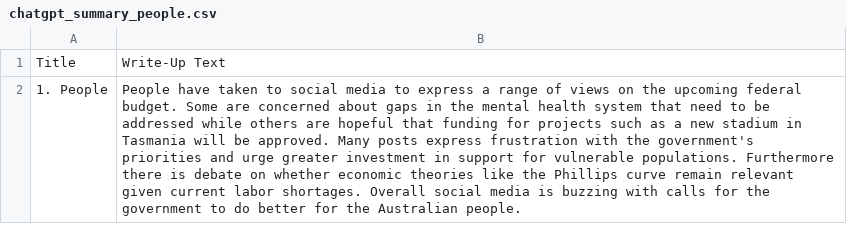
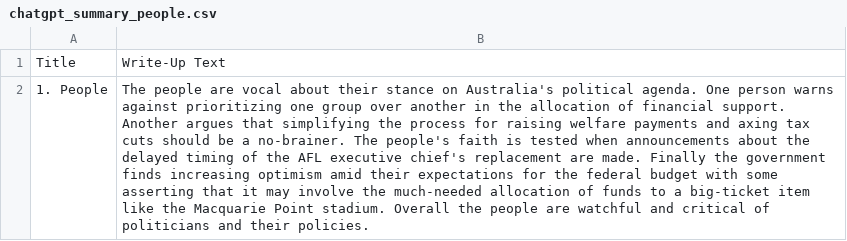
Before and after one commit to isentia-gapi/au_budget, a CSV file: chatgpt_summary_people.csv, drawn as a sheet; the diff names each change by its address in the sheet, - before the commit and + after, or states it on an @@ line.

Commit message:
committing files

```diff
--- a/chatgpt_summary_people.csv
+++ b/chatgpt_summary_people.csv
-B2: People have taken to social media to express a range of views on the upcoming federal budget. Some are concerned about gaps in the mental health system that need to be addressed while others are hopeful that funding for projects such as a new stadium in Tasmania will be approved. Many posts express frustration with the government's priorities and urge greater investment in support for vulnerable populations. Furthermore there is debate on whether economic theories like the Phillips curve remain relevant given current labor shortages. Overall social media is buzzing with calls for the government to do better for the Australian people.
+B2: The people are vocal about their stance on Australia's political agenda. One person warns against prioritizing one group over another in the allocation of financial support. Another argues that simplifying the process for raising welfare payments and axing tax cuts should be a no-brainer. The people's faith is tested when announcements about the delayed timing of the AFL executive chief's replacement are made. Finally the government finds increasing optimism amid their expectations for the federal budget with some asserting that it may involve the much-needed allocation of funds to a big-ticket item like the Macquarie Point stadium. Overall the people are watchful and critical of politicians and their policies.
```
